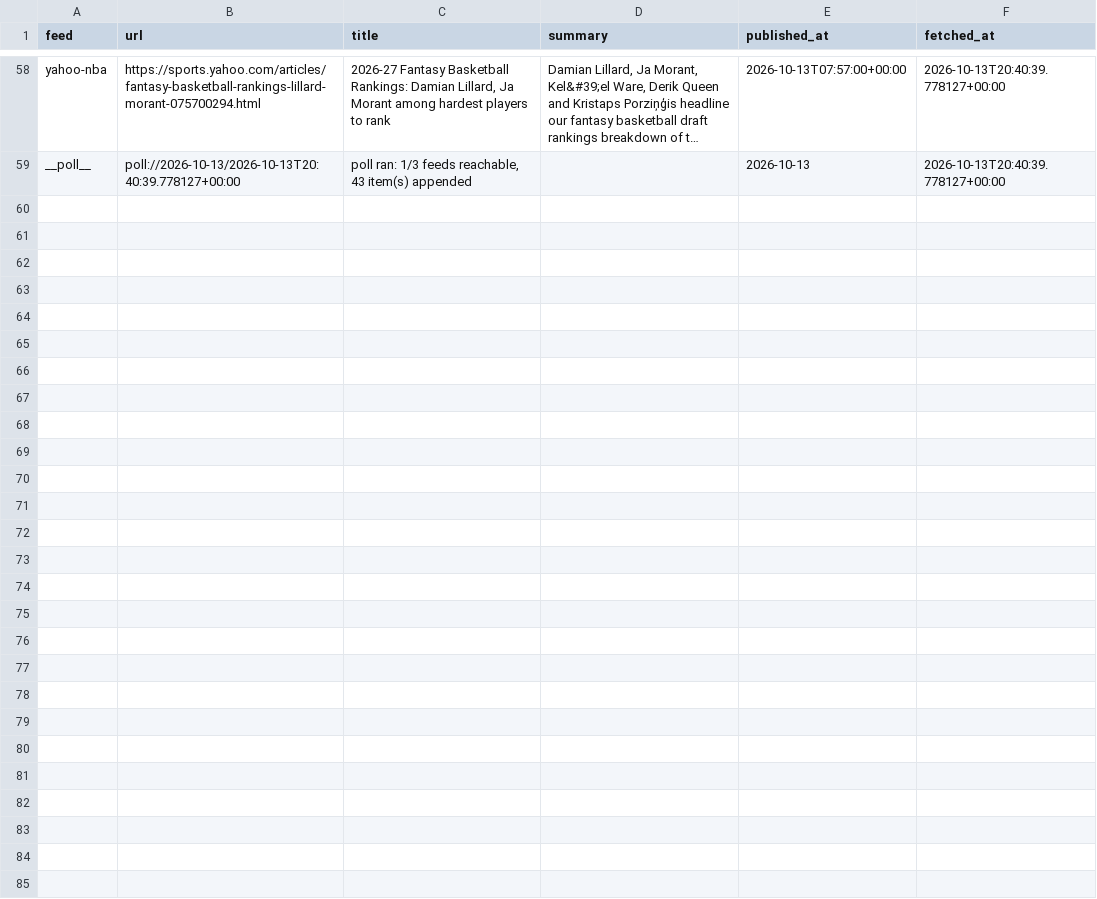
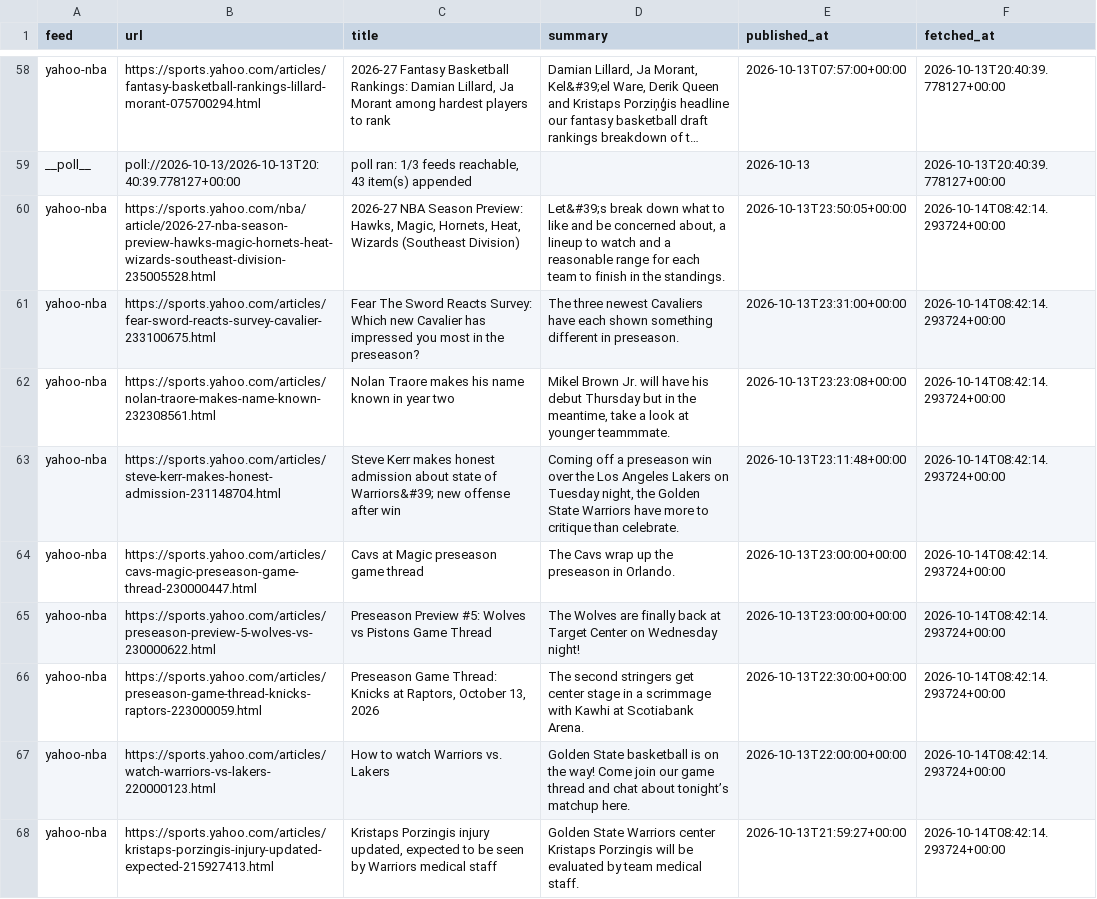
Before and after one commit to calvingtf/Mico-NBA, a CSV file: archive/rss/2026-10-13.csv, drawn as a sheet; only a part is shown, gaps mark what is left out; long unchanged cells end in …; the diff covers the shown part only; the diff names each change by its address in the sheet, - before the commit and + after, or states it on an @@ line.

```diff
--- a/archive/rss/2026-10-13.csv
+++ b/archive/rss/2026-10-13.csv
+row 60: yahoo-nba | https://sports.yahoo.com/nba/article/2026-27-nba-season-preview-hawks-magic-hornets-heat-wizards-southeast-division-235005528.html | 2026-27 NBA Season Preview: Hawks, Magic, Hornets, Heat, Wizards (Southeast Division) | Let&#39;s break down what to like and be concerned about, a lineup to watch and a reasonable range for each team to finish in the standings. | 2026-10-13T23:50:05+00:00 | 2026-10-14T08:42:14.293724+00:00
+row 61: yahoo-nba | https://sports.yahoo.com/articles/fear-sword-reacts-survey-cavalier-233100675.html | Fear The Sword Reacts Survey: Which new Cavalier has impressed you most in the preseason? | The three newest Cavaliers have each shown something different in preseason. | 2026-10-13T23:31:00+00:00 | 2026-10-14T08:42:14.293724+00:00
+row 62: yahoo-nba | https://sports.yahoo.com/articles/nolan-traore-makes-name-known-232308561.html | Nolan Traore makes his name known in year two | Mikel Brown Jr. will have his debut Thursday but in the meantime, take a look at younger teammmate. | 2026-10-13T23:23:08+00:00 | 2026-10-14T08:42:14.293724+00:00
+row 63: yahoo-nba | https://sports.yahoo.com/articles/steve-kerr-makes-honest-admission-231148704.html | Steve Kerr makes honest admission about state of Warriors&#39; new offense after win | Coming off a preseason win over the Los Angeles Lakers on Tuesday night, the Golden State Warriors have more to critique than celebrate. | 2026-10-13T23:11:48+00:00 | 2026-10-14T08:42:14.293724+00:00
+row 64: yahoo-nba | https://sports.yahoo.com/articles/cavs-magic-preseason-game-thread-230000447.html | Cavs at Magic preseason game thread | The Cavs wrap up the preseason in Orlando. | 2026-10-13T23:00:00+00:00 | 2026-10-14T08:42:14.293724+00:00
+row 65: yahoo-nba | https://sports.yahoo.com/articles/preseason-preview-5-wolves-vs-230000622.html | Preseason Preview #5: Wolves vs Pistons Game Thread | The Wolves are finally back at Target Center on Wednesday night! | 2026-10-13T23:00:00+00:00 | 2026-10-14T08:42:14.293724+00:00
+row 66: yahoo-nba | https://sports.yahoo.com/articles/preseason-game-thread-knicks-raptors-223000059.html | Preseason Game Thread: Knicks at Raptors, October 13, 2026 | The second stringers get center stage in a scrimmage with Kawhi at Scotiabank Arena. | 2026-10-13T22:30:00+00:00 | 2026-10-14T08:42:14.293724+00:00
+row 67: yahoo-nba | https://sports.yahoo.com/articles/watch-warriors-vs-lakers-220000123.html | How to watch Warriors vs. Lakers | Golden State basketball is on the way! Come join our game thread and chat about tonight’s matchup here. | 2026-10-13T22:00:00+00:00 | 2026-10-14T08:42:14.293724+00:00
+row 68: yahoo-nba | https://sports.yahoo.com/articles/kristaps-porzingis-injury-updated-expected-215927413.html | Kristaps Porzingis injury updated, expected to be seen by Warriors medical staff | Golden State Warriors center Kristaps Porzingis will be evaluated by team medical staff. | 2026-10-13T21:59:27+00:00 | 2026-10-14T08:42:14.293724+00:00
```
Also changed, not shown: 8 added rows elsewhere in this file, 1 other file.
